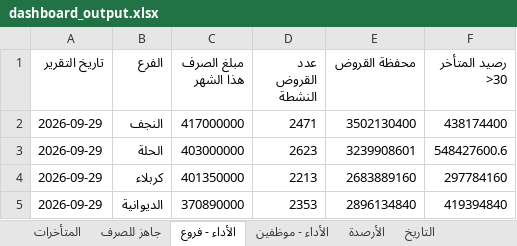
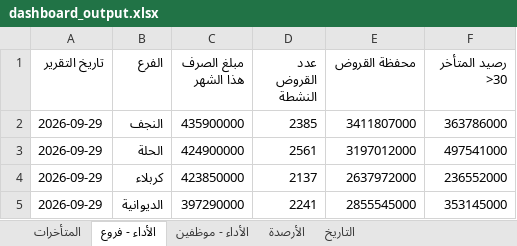
Before and after one commit to fahaD22-sys/amalkom-dashboard, an Excel workbook: output/dashboard_output.xlsx, sheet الأداء - فروع, drawn as a sheet; values as stored, in another font and other column widths than the file's, no borders; the diff names each change by its address in the sheet, - before the commit and + after, or states it on an @@ line.

```diff
--- a/output/dashboard_output.xlsx (sheet الأداء - فروع)
+++ b/output/dashboard_output.xlsx (sheet الأداء - فروع)
-sheet tab: جاهز للصرف
-C2 (مبلغ الصرف هذا الشهر): 417000000
+C2 (مبلغ الصرف هذا الشهر): 435900000
-D2 (عدد القروض النشطة): 2471
+D2 (عدد القروض النشطة): 2385
-E2 (محفظة القروض): 3502130400
+E2 (محفظة القروض): 3411807000
-F2 (رصيد المتأخر >30): 438174400
+F2 (رصيد المتأخر >30): 363786000
-C3 (مبلغ الصرف هذا الشهر): 403000000
+C3 (مبلغ الصرف هذا الشهر): 424900000
-D3 (عدد القروض النشطة): 2623
+D3 (عدد القروض النشطة): 2561
-E3 (محفظة القروض): 3239908601
+E3 (محفظة القروض): 3197012000
-F3 (رصيد المتأخر >30): 548427600.6
+F3 (رصيد المتأخر >30): 497541000
-C4 (مبلغ الصرف هذا الشهر): 401350000
+C4 (مبلغ الصرف هذا الشهر): 423850000
-D4 (عدد القروض النشطة): 2213
+D4 (عدد القروض النشطة): 2137
-E4 (محفظة القروض): 2683889160
+E4 (محفظة القروض): 2637972000
-F4 (رصيد المتأخر >30): 297784160
+F4 (رصيد المتأخر >30): 236552000
-C5 (مبلغ الصرف هذا الشهر): 370890000
+C5 (مبلغ الصرف هذا الشهر): 397290000
-D5 (عدد القروض النشطة): 2353
+D5 (عدد القروض النشطة): 2241
-E5 (محفظة القروض): 2896134840
+E5 (محفظة القروض): 2855545000
-F5 (رصيد المتأخر >30): 419394840
+F5 (رصيد المتأخر >30): 353145000
```
Also changed, not shown: sheet الأداء - موظفين, sheet التاريخ, sheet المتأخرات.
